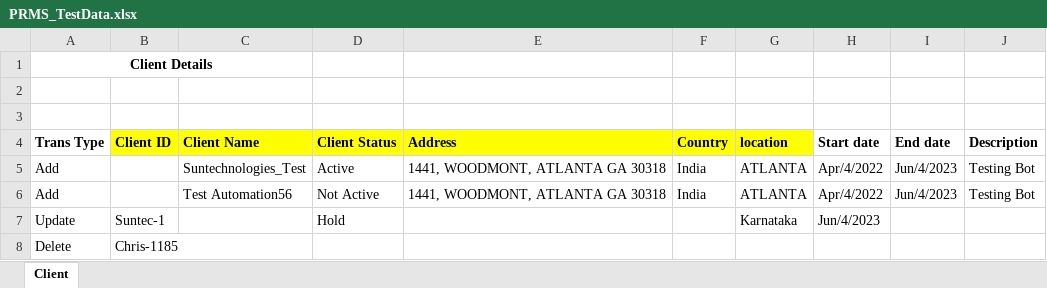
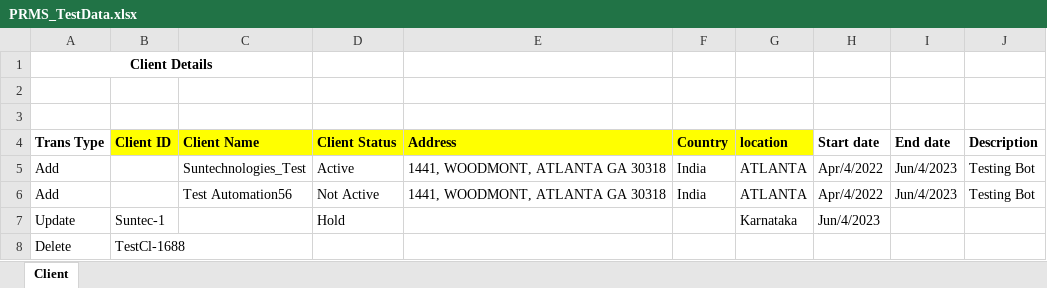
Before and after one commit to Ved2354/RPA_Demo_Project, an Excel workbook: PRMS_TestData.xlsx, sheet Client, drawn as a sheet; values as stored, in another font and other column widths than the file's, no borders; the diff names each change by its address in the sheet, - before the commit and + after, or states it on an @@ line.

```diff
--- a/PRMS_TestData.xlsx (sheet Client)
+++ b/PRMS_TestData.xlsx (sheet Client)
-B8 (Client ID): Chris-1185
+B8 (Client ID): TestCl-1688
```
Also changed, not shown: 12 other files.
